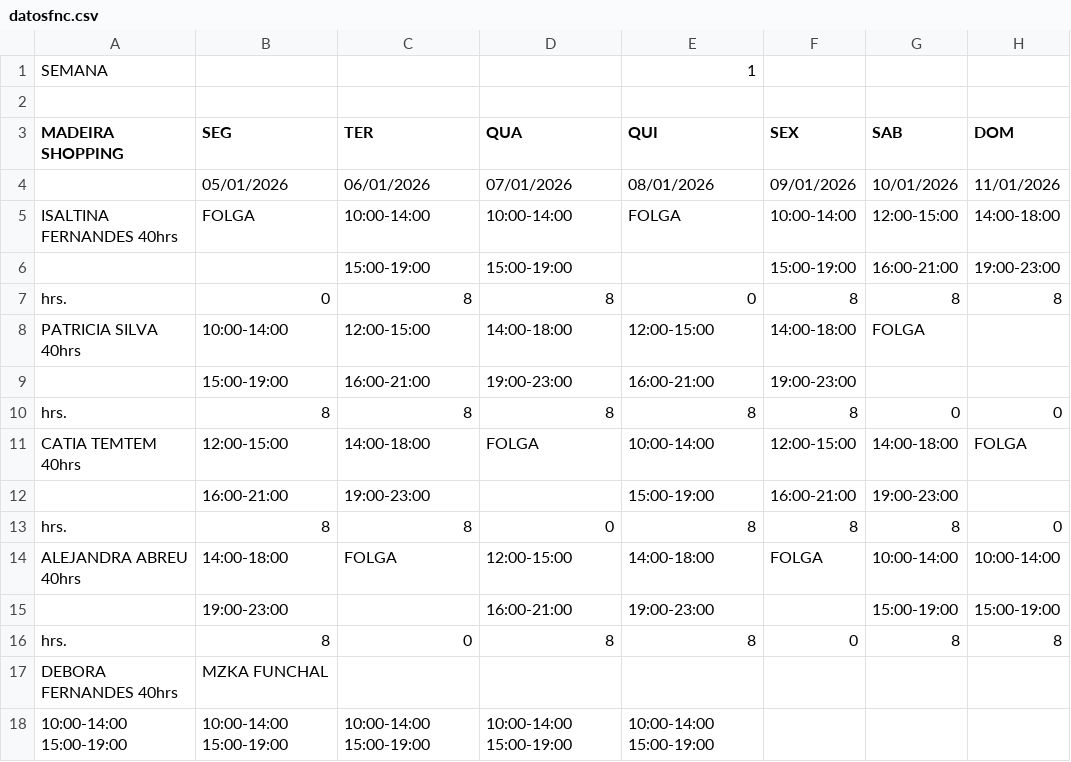
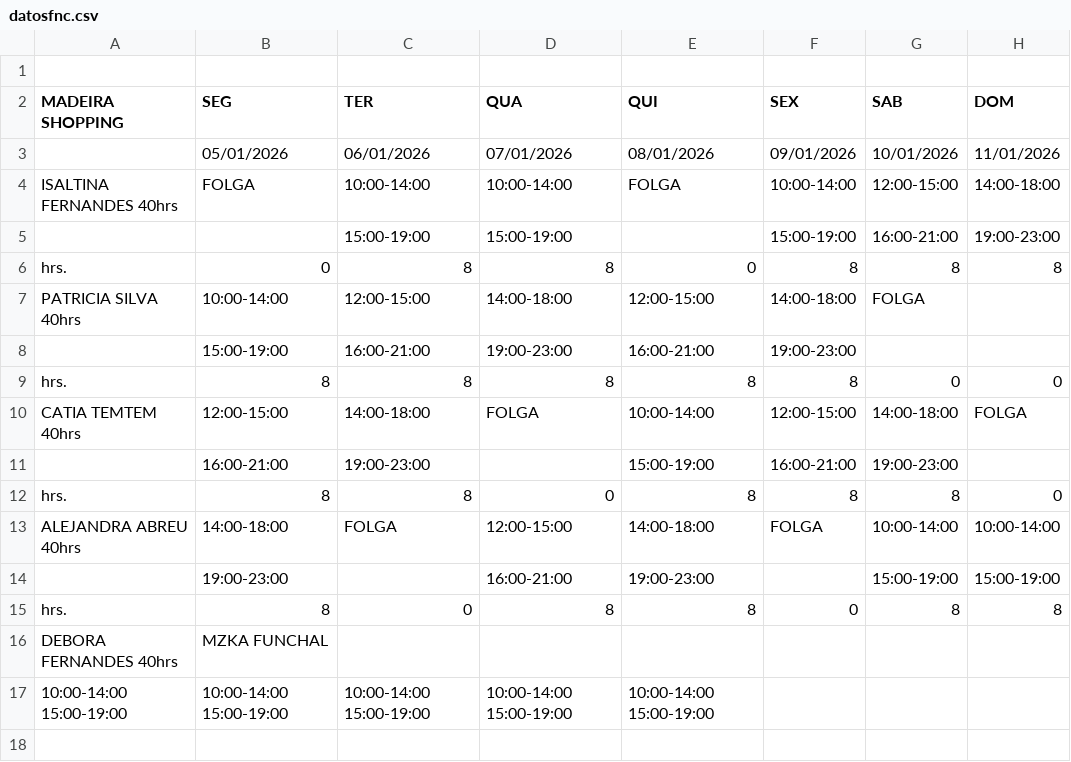
Before and after one commit to wakzome/Wakzome, a CSV file: datosfnc.csv, drawn as a sheet.

Commit message:
Add files via upload

```diff
--- a/datosfnc.csv
+++ b/datosfnc.csv
@@ -1,2 +1 @@
-SEMANA,,,,1,,,,
 ,,,,,,,,
```
